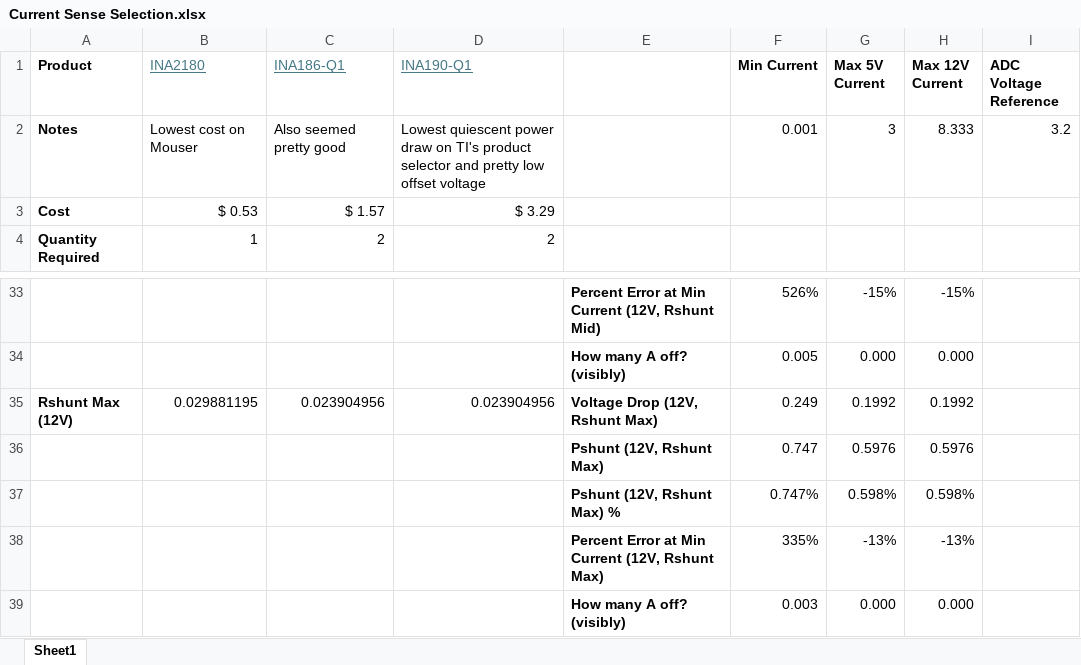
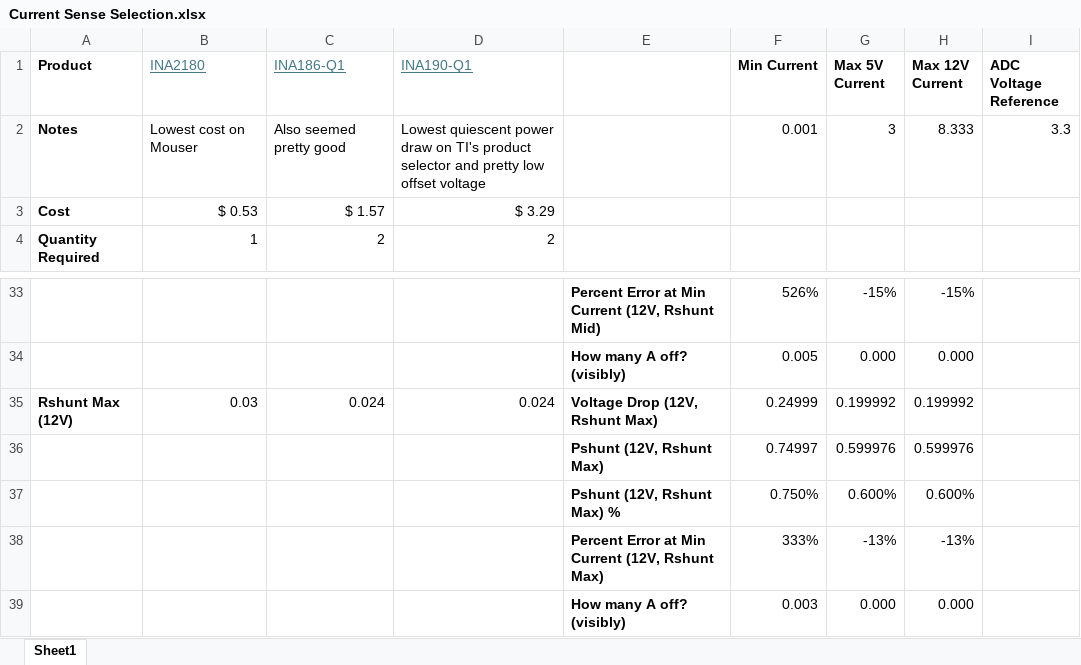
Before and after one commit to lhr-solar/USBCPowerPCB, an Excel workbook: Current Sense Selection.xlsx, sheet Sheet1, drawn as a sheet; only a part is shown, gaps mark what is left out; values as stored, in another font and other column widths than the file's, no borders; removed rows and columns are numbered as before the commit, all else as after; the diff names each change by its address in the sheet, - before the commit and + after, or states it on an @@ line.

Commit message:
initial draft w/ current sense for 5V

```diff
--- a/Current Sense Selection.xlsx (sheet Sheet1)
+++ b/Current Sense Selection.xlsx (sheet Sheet1)
-I2 (ADC Voltage Reference): 3.2
+I2 (ADC Voltage Reference): 3.3
-row 35: Rshunt Max (12V) | 0.029881195 | 0.023904956 | 0.023904956 | Voltage Drop (12V, Rshunt Max) | 0.249 | 0.1992 | 0.1992
-row 36:  |  |  |  | Pshunt (12V, Rshunt Max) | 0.747 | 0.5976 | 0.5976
-row 37:  |  |  |  | Pshunt (12V, Rshunt Max) % | 0.747% | 0.598% | 0.598%
+row 35: Rshunt Max (12V) | 0.03 | 0.024 | 0.024 | Voltage Drop (12V, Rshunt Max) | 0.24999 | 0.199992 | 0.199992
+row 36:  |  |  |  | Pshunt (12V, Rshunt Max) | 0.74997 | 0.599976 | 0.599976
+row 37:  |  |  |  | Pshunt (12V, Rshunt Max) % | 0.750% | 0.600% | 0.600%
-F38 (Min Current): 335%
+F38 (Min Current): 333%
```
Also changed, not shown: 12 other files.
